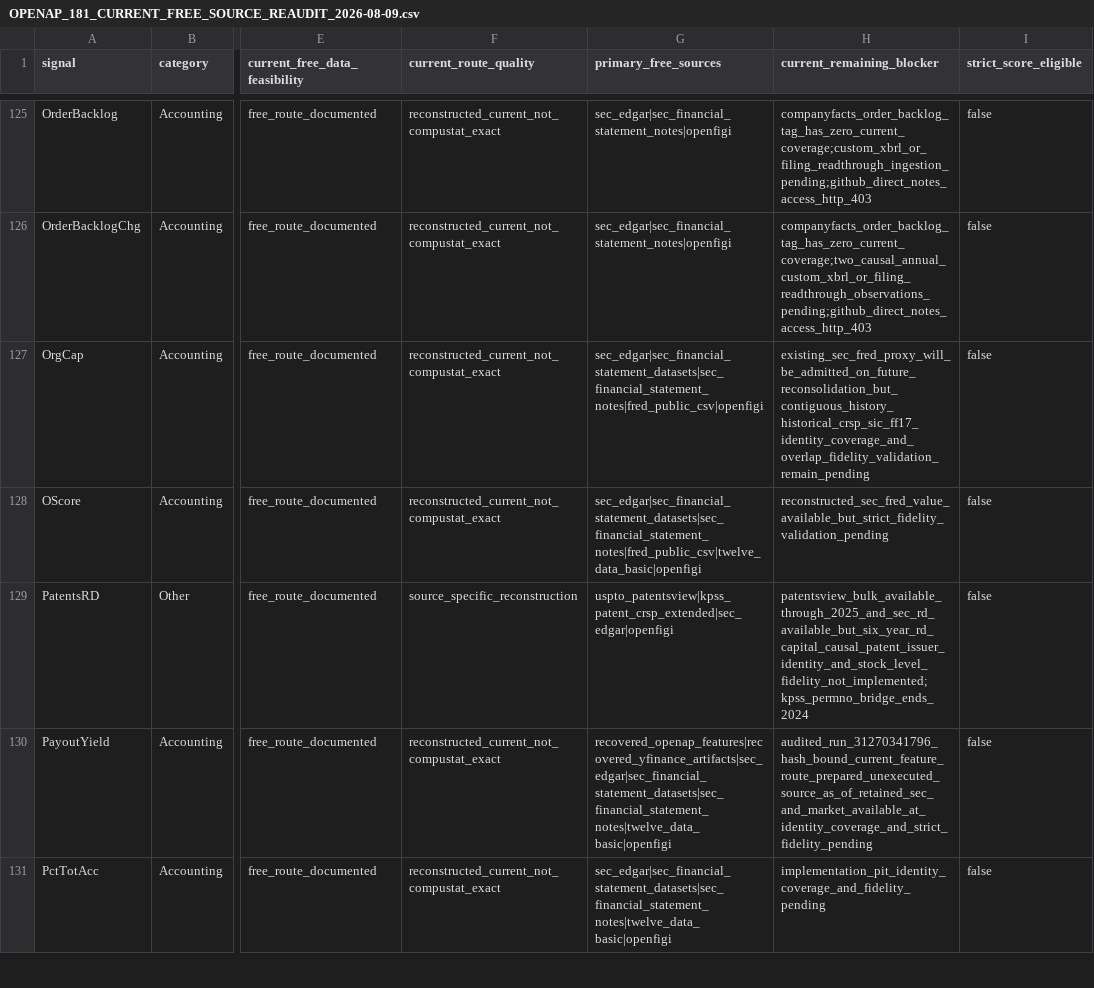
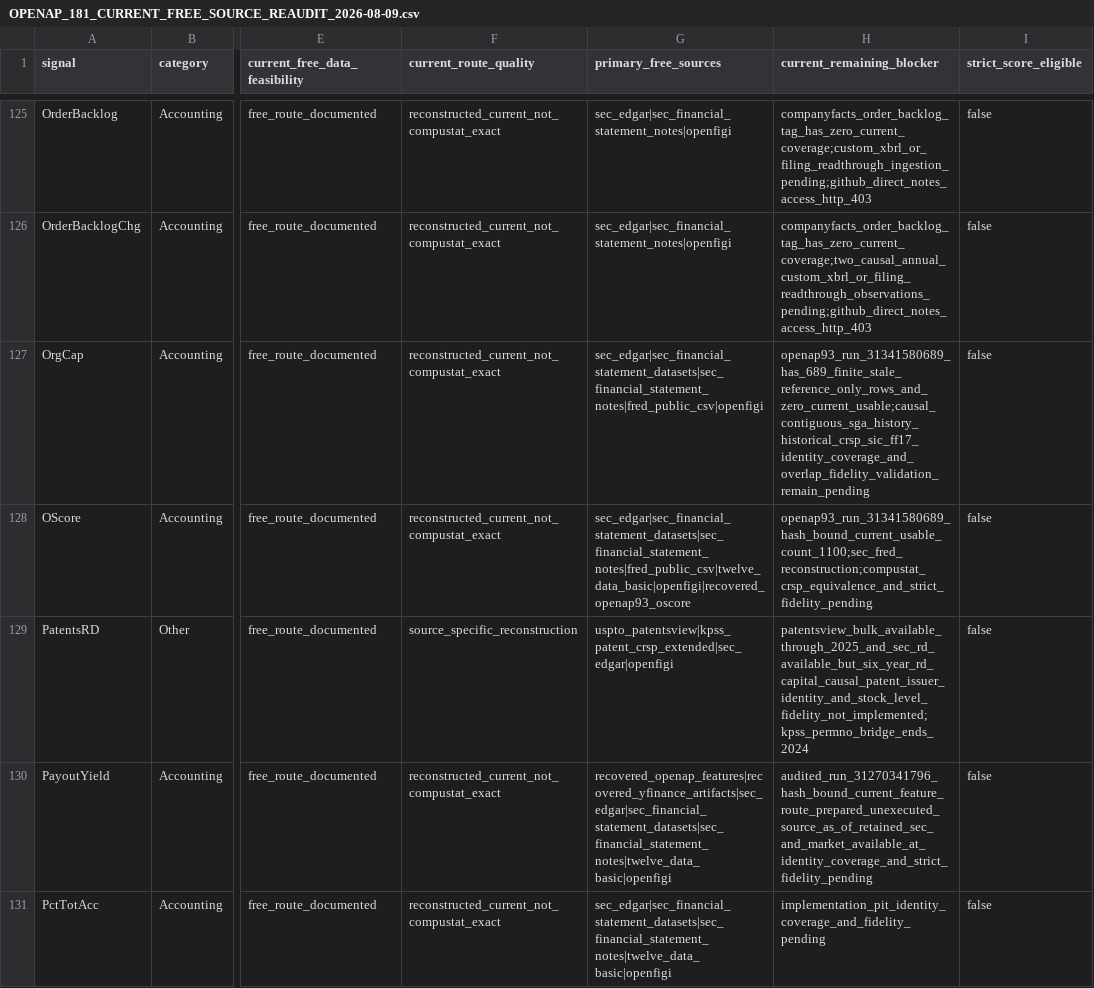
Before and after one commit to trading-optimizer-lab-org/aurora, a CSV file: docs/OPENAP_181_CURRENT_FREE_SOURCE_REAUDIT_2026-08-09.csv, drawn as a sheet; only a part is shown, gaps mark what is left out; the diff names each change by its address in the sheet, - before the commit and + after, or states it on an @@ line.

```diff
--- a/docs/OPENAP_181_CURRENT_FREE_SOURCE_REAUDIT_2026-08-09.csv
+++ b/docs/OPENAP_181_CURRENT_FREE_SOURCE_REAUDIT_2026-08-09.csv
-H127 (current_remaining_blocker): existing_sec_fred_proxy_will_be_admitted_on_future_reconsolidation_but_contiguous_history_historical_crsp_sic_ff17_identity_coverage_and_overlap_fidelity_validation_remain_pending
+H127 (current_remaining_blocker): openap93_run_31341580689_has_689_finite_stale_reference_only_rows_and_zero_current_usable;causal_contiguous_sga_history_historical_crsp_sic_ff17_identity_coverage_and_overlap_fidelity_validation_remain_pending
-G128 (primary_free_sources): sec_edgar|sec_financial_statement_datasets|sec_financial_statement_notes|fred_public_csv|twelve_data_basic|openfigi
+G128 (primary_free_sources): sec_edgar|sec_financial_statement_datasets|sec_financial_statement_notes|fred_public_csv|twelve_data_basic|openfigi|recovered_openap93_oscore
-H128 (current_remaining_blocker): reconstructed_sec_fred_value_available_but_strict_fidelity_validation_pending
+H128 (current_remaining_blocker): openap93_run_31341580689_hash_bound_current_usable_count_1100;sec_fred_reconstruction;compustat_crsp_equivalence_and_strict_fidelity_pending
```
Also changed, not shown: 7 other files.
